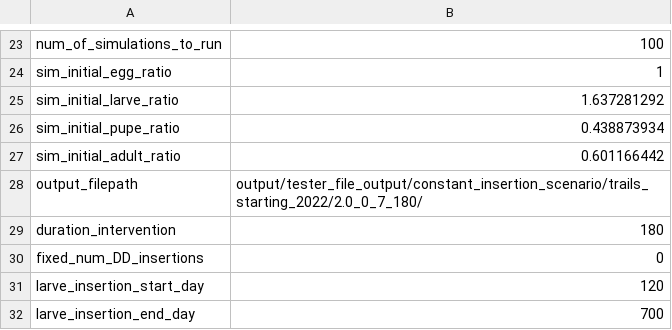
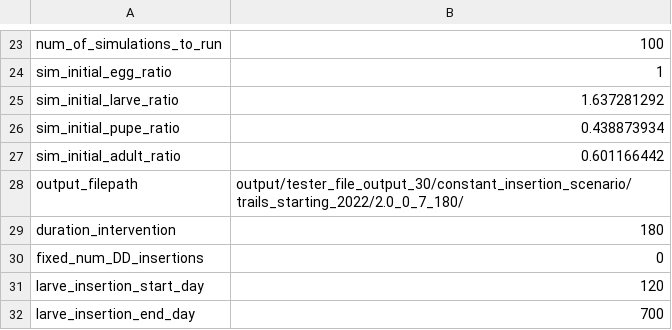
Before and after one commit to jagadeesh-chitturi/iris-model, a CSV file: data/inputs/model_in/variables_2.0_0_7_180.csv, drawn as a sheet; only a part is shown, gaps mark what is left out.

```diff
--- a/data/inputs/model_in/variables_2.0_0_7_180.csv
+++ b/data/inputs/model_in/variables_2.0_0_7_180.csv
@@ -27,3 +27,3 @@ sim_initial_pupe_ratio,0.438873934
 sim_initial_adult_ratio,0.601166442
-output_filepath,output/tester_file_output/constant_insertion_scenario/trails_starting_2022/2.0_0_7_180/
+output_filepath,output/tester_file_output_30/constant_insertion_scenario/trails_starting_2022/2.0_0_7_180/
 duration_intervention,180
```
Also changed, not shown: 2 other files.
